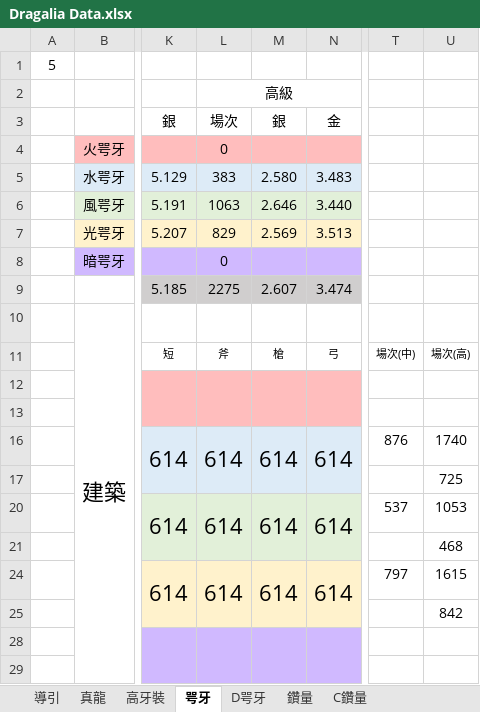
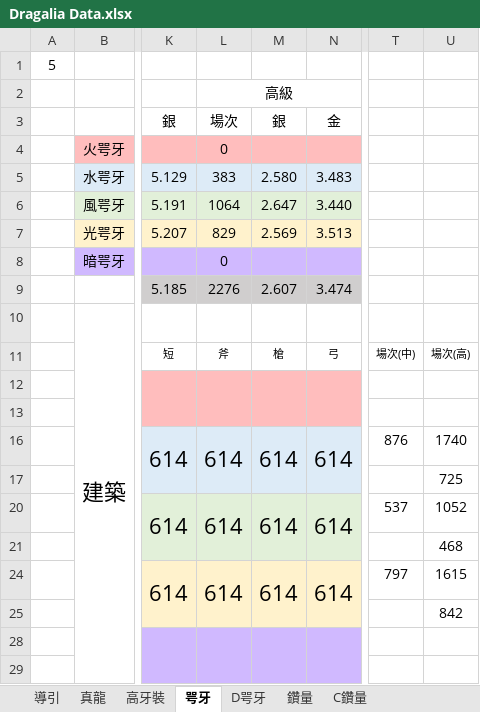
Before and after one commit to RaenonX-DL/dragalia-data-track, an Excel workbook: Dragalia Data.xlsx, sheet 咢牙, drawn as a sheet; only a part is shown, gaps mark what is left out; values as stored, in another font and other column widths than the file's, no borders; conditional formats not drawn; the diff names each change by its address in the sheet, - before the commit and + after, or states it on an @@ line.

```diff
--- a/Dragalia Data.xlsx (sheet 咢牙)
+++ b/Dragalia Data.xlsx (sheet 咢牙)
-L6 (高級): 1063
+L6 (高級): 1064
-M6: 2.646
+M6: 2.647
-L9 (高級): 2275
+L9 (高級): 2276
-U20: 1053
+U20: 1052
```
Also changed, not shown: sheet D咢牙, 4 other files.
